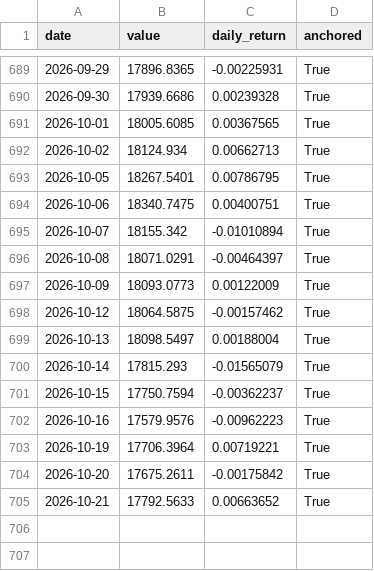
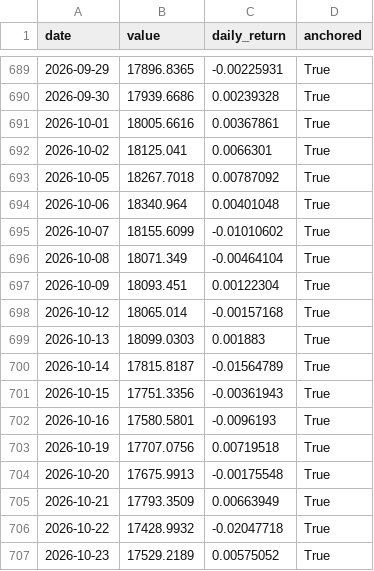
Before and after one commit to metamarsh/asymmetric-edge-dashboard, a CSV file: asymmetric_edge_series.csv, drawn as a sheet; only a part is shown, gaps mark what is left out; the diff covers the shown part only.

```diff
--- a/asymmetric_edge_series.csv
+++ b/asymmetric_edge_series.csv
@@ -690,16 +690,18 @@ date,value,daily_return,anchored
 2026-09-30,17939.6686,0.00239328,True
-2026-10-01,18005.6085,0.00367565,True
-2026-10-02,18124.934,0.00662713,True
-2026-10-05,18267.5401,0.00786795,True
-2026-10-06,18340.7475,0.00400751,True
-2026-10-07,18155.342,-0.01010894,True
-2026-10-08,18071.0291,-0.00464397,True
-2026-10-09,18093.0773,0.00122009,True
-2026-10-12,18064.5875,-0.00157462,True
-2026-10-13,18098.5497,0.00188004,True
-2026-10-14,17815.293,-0.01565079,True
-2026-10-15,17750.7594,-0.00362237,True
-2026-10-16,17579.9576,-0.00962223,True
-2026-10-19,17706.3964,0.00719221,True
-2026-10-20,17675.2611,-0.00175842,True
-2026-10-21,17792.5633,0.00663652,True
+2026-10-01,18005.6616,0.00367861,True
+2026-10-02,18125.041,0.0066301,True
+2026-10-05,18267.7018,0.00787092,True
+2026-10-06,18340.964,0.00401048,True
+2026-10-07,18155.6099,-0.01010602,True
+2026-10-08,18071.349,-0.00464104,True
+2026-10-09,18093.451,0.00122304,True
+2026-10-12,18065.014,-0.00157168,True
+2026-10-13,18099.0303,0.001883,True
+2026-10-14,17815.8187,-0.01564789,True
+2026-10-15,17751.3356,-0.00361943,True
+2026-10-16,17580.5801,-0.0096193,True
+2026-10-19,17707.0756,0.00719518,True
+2026-10-20,17675.9913,-0.00175548,True
+2026-10-21,17793.3509,0.00663949,True
+2026-10-22,17428.9932,-0.02047718,True
+2026-10-23,17529.2189,0.00575052,True
```
Also changed, not shown: 4 added rows elsewhere in this file, holdings_daily_values.csv, price_snapshot.csv, 1 other file.
